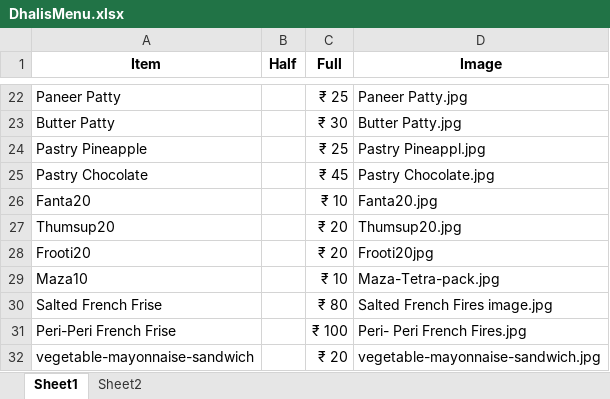
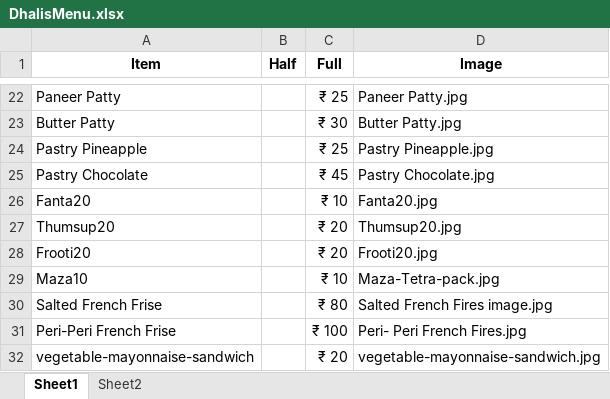
Before and after one commit to Pushpsingh13/Dhaliwal_whatsapp_Email, an Excel workbook: DhalisMenu.xlsx, sheet Sheet1, drawn as a sheet; only a part is shown, gaps mark what is left out; values as stored, in another font and other column widths than the file's, no borders; the diff names each change by its address in the sheet, - before the commit and + after, or states it on an @@ line.

Commit message:
Add files via upload

```diff
--- a/DhalisMenu.xlsx (sheet Sheet1)
+++ b/DhalisMenu.xlsx (sheet Sheet1)
-D24 (Image): Pastry Pineappl.jpg
+D24 (Image): Pastry Pineapple.jpg
-D28 (Image): Frooti20jpg
+D28 (Image): Frooti20.jpg
```
